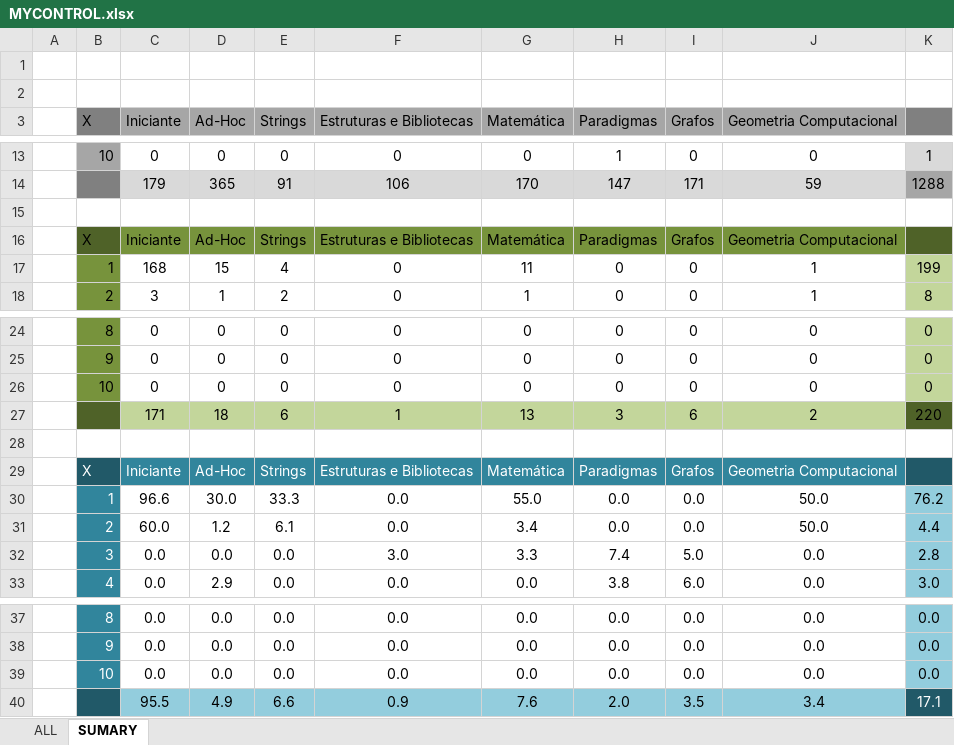
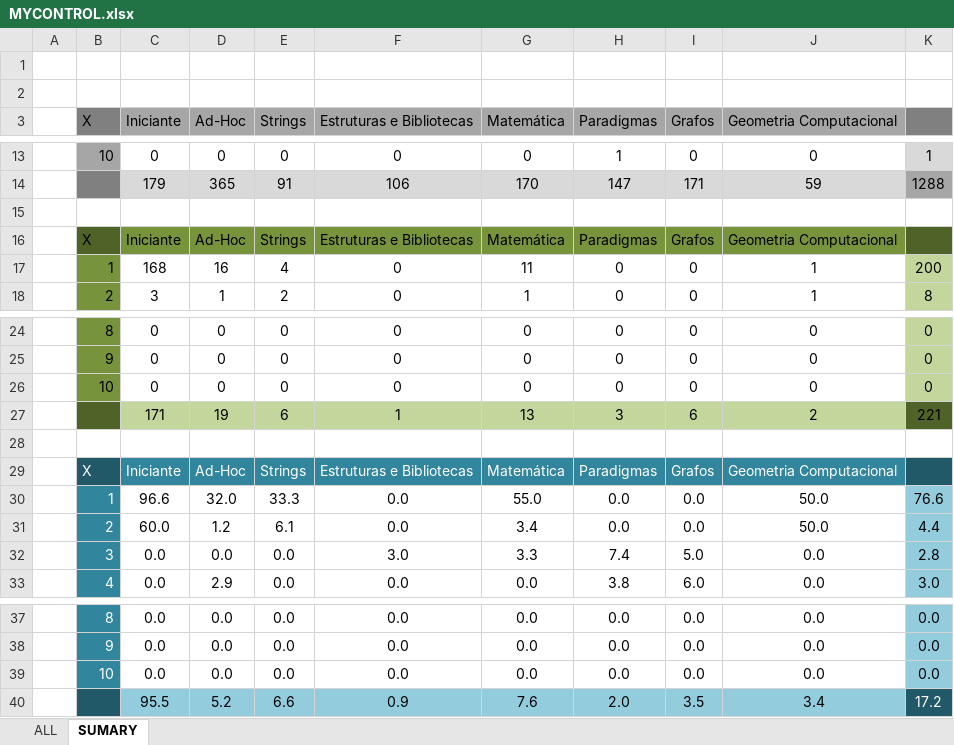
Before and after one commit to Lukasavicus/URI, an Excel workbook: MYCONTROL.xlsx, sheet SUMARY, drawn as a sheet; only a part is shown, gaps mark what is left out; values as stored, in another font and other column widths than the file's, no borders; the diff names each change by its address in the sheet, - before the commit and + after, or states it on an @@ line.

```diff
--- a/MYCONTROL.xlsx (sheet SUMARY)
+++ b/MYCONTROL.xlsx (sheet SUMARY)
-D17 (Ad-Hoc): 15
+D17 (Ad-Hoc): 16
-K17: 199
+K17: 200
-D27 (Ad-Hoc): 18
+D27 (Ad-Hoc): 19
-K27: 220
+K27: 221
-D30 (Ad-Hoc): 30.0
+D30 (Ad-Hoc): 32.0
-K30: 76.2
+K30: 76.6
-D40 (Ad-Hoc): 4.9
+D40 (Ad-Hoc): 5.2
-K40: 17.1
+K40: 17.2
```
Also changed, not shown: sheet ALL, charts or pictures, 20 other files.
